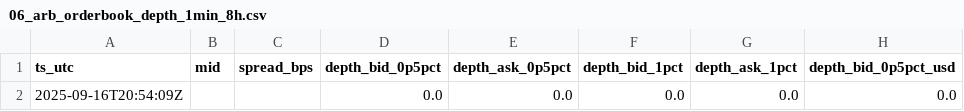
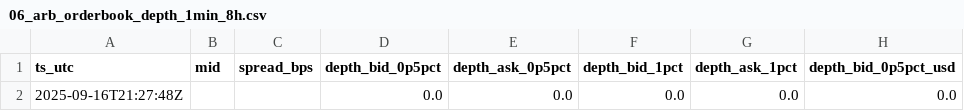
Before and after one commit to reddyKIM/run-v2, a CSV file: data/06_arb_orderbook_depth_1min_8h.csv, drawn as a sheet; only a part is shown; the diff names each change by its address in the sheet, - before the commit and + after, or states it on an @@ line.

```diff
--- a/data/06_arb_orderbook_depth_1min_8h.csv
+++ b/data/06_arb_orderbook_depth_1min_8h.csv
-A2 (ts_utc): 2025-09-16T20:54:09Z
+A2 (ts_utc): 2025-09-16T21:27:48Z
```
Also changed, not shown: 1 other file.
